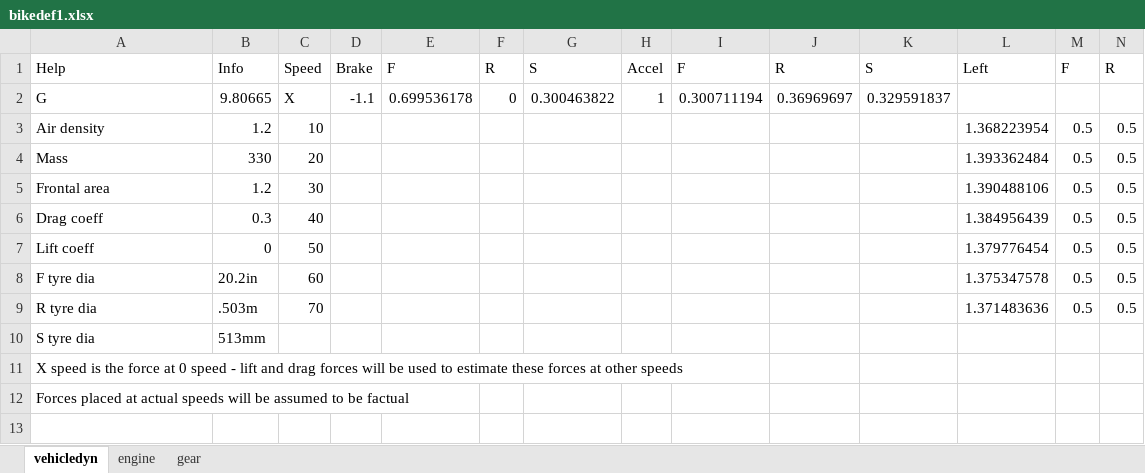
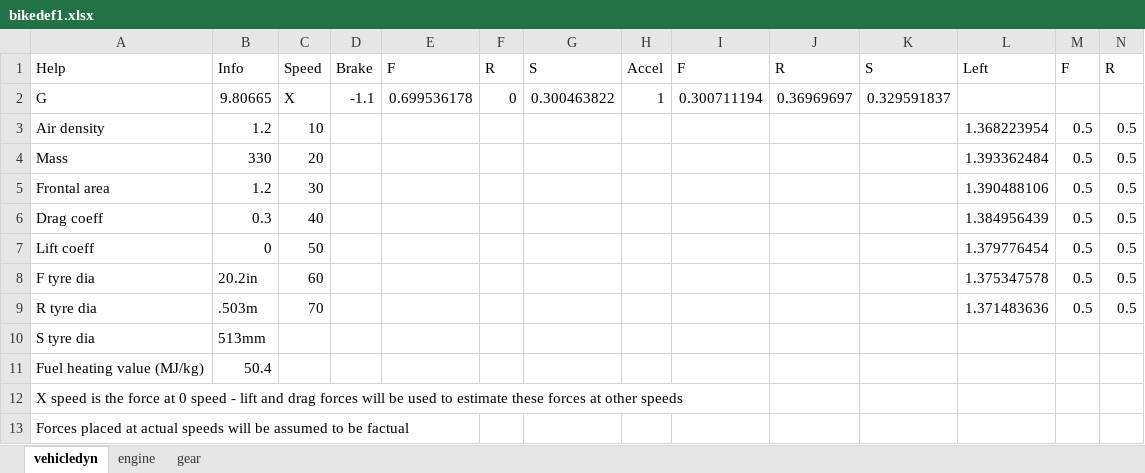
Before and after one commit to hard-lean-motorsports/triangle-races, an Excel workbook: bikedef1.xlsx, sheet vehicledyn, drawn as a sheet; only a part is shown; values as stored, in another font and other column widths than the file's, no borders; rows hold the shown columns only; the diff names each change by its address in the sheet, - before the commit and + after, or states it on an @@ line.

```diff
--- a/bikedef1.xlsx (sheet vehicledyn)
+++ b/bikedef1.xlsx (sheet vehicledyn)
+row 11: Fuel heating value (MJ/kg) | 50.4
```
Also changed, not shown: 10 other files.
